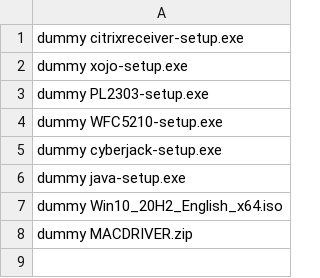
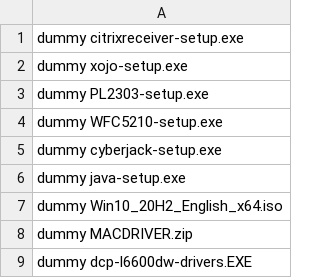
Before and after one commit to ronioncloud/w10install, a CSV file: software/other.csv, drawn as a sheet; the diff names each change by its address in the sheet, - before the commit and + after, or states it on an @@ line.

Commit message:
added L6600DW drivers

```diff
--- a/software/other.csv
+++ b/software/other.csv
+row 9: dummy dcp-l6600dw-drivers.EXE
```
